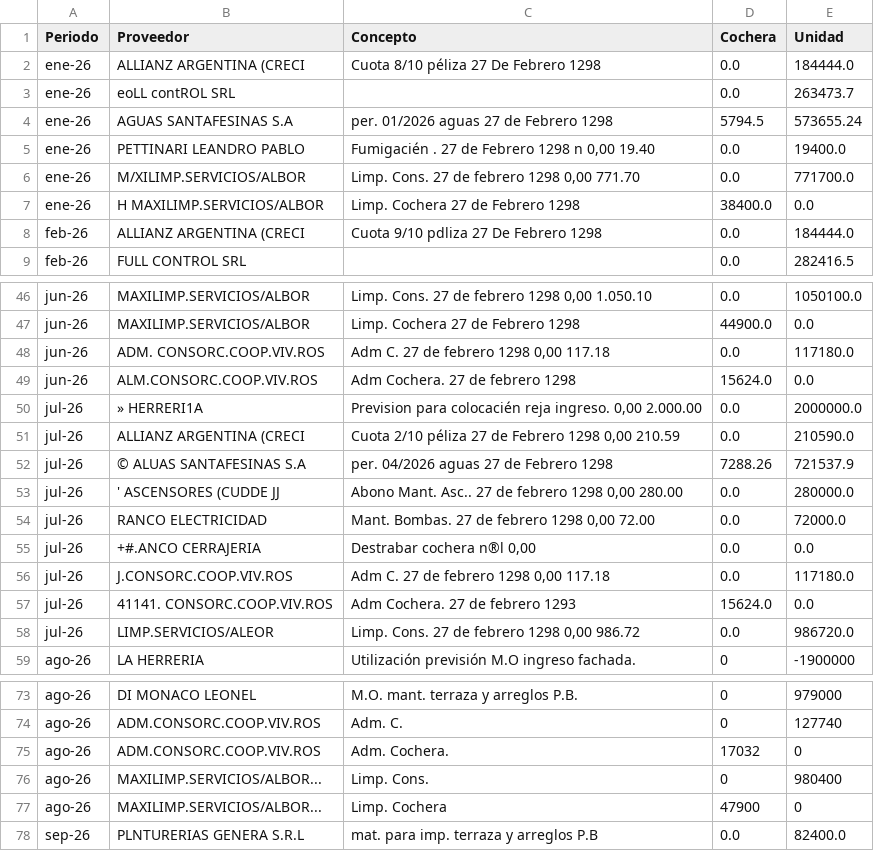
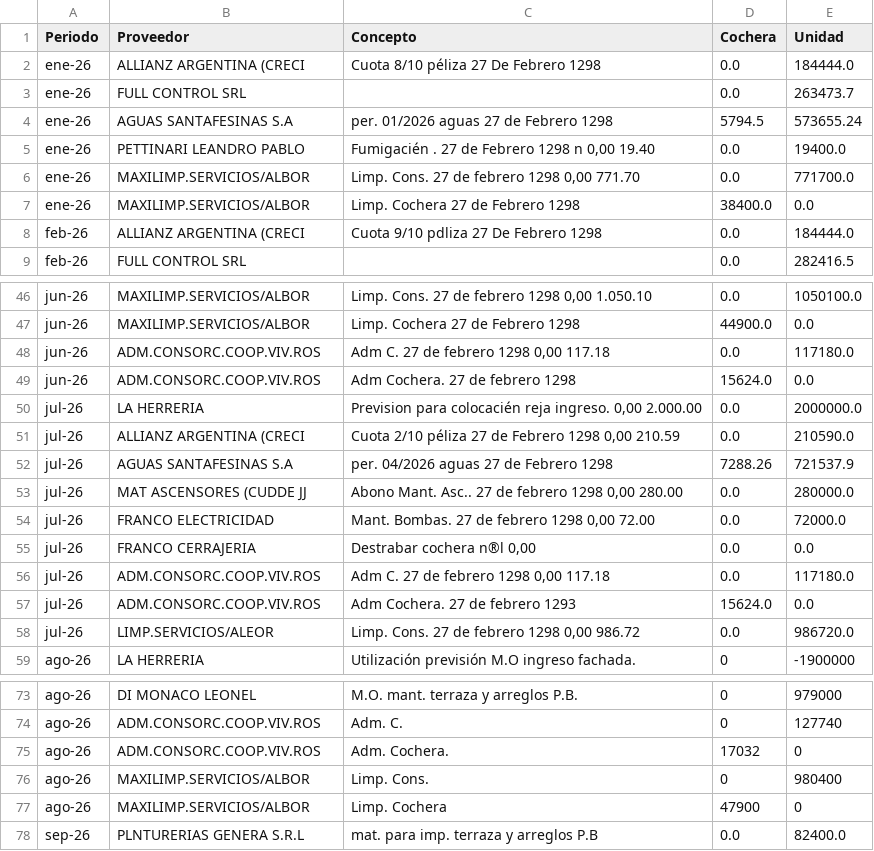
Before and after one commit to pablodoe/Expensas, a CSV file: data/movimientos.csv, drawn as a sheet; only a part is shown, gaps mark what is left out; the diff covers the shown part only.

```diff
--- a/data/movimientos.csv
+++ b/data/movimientos.csv
@@ -2,7 +2,7 @@
 ene-26;ALLIANZ ARGENTINA (CRECI;Cuota 8/10 péliza 27 De Febrero 1298;0.0;184444.0
-ene-26;eoLL contROL SRL;;0.0;263473.7
+ene-26;FULL CONTROL SRL;;0.0;263473.7
 ene-26;AGUAS SANTAFESINAS S.A;per. 01/2026 aguas 27 de Febrero 1298;5794.5;573655.24
 ene-26;PETTINARI LEANDRO PABLO;Fumigacién . 27 de Febrero 1298 n 0,00 19.40;0.0;19400.0
-ene-26;M/XILIMP.SERVICIOS/ALBOR;Limp. Cons. 27 de febrero 1298 0,00 771.70;0.0;771700.0
-ene-26;H MAXILIMP.SERVICIOS/ALBOR;Limp. Cochera 27 de Febrero 1298;38400.0;0.0
+ene-26;MAXILIMP.SERVICIOS/ALBOR;Limp. Cons. 27 de febrero 1298 0,00 771.70;0.0;771700.0
+ene-26;MAXILIMP.SERVICIOS/ALBOR;Limp. Cochera 27 de Febrero 1298;38400.0;0.0
 feb-26;ALLIANZ ARGENTINA (CRECI;Cuota 9/10 pdliza 27 De Febrero 1298;0.0;184444.0
@@ -47,12 +47,12 @@ jun-26;MAXILIMP.SERVICIOS/ALBOR;Limp. Cons. 27 de febrero 1298 0,00 1.050.10;0.0
 jun-26;MAXILIMP.SERVICIOS/ALBOR;Limp. Cochera 27 de Febrero 1298;44900.0;0.0
-jun-26;ADM. CONSORC.COOP.VIV.ROS;Adm C. 27 de febrero 1298 0,00 117.18;0.0;117180.0
-jun-26;ALM.CONSORC.COOP.VIV.ROS;Adm Cochera. 27 de febrero 1298;15624.0;0.0
-jul-26;» HERRERI1A;Prevision para colocacién reja ingreso. 0,00 2.000.00;0.0;2000000.0
+jun-26;ADM.CONSORC.COOP.VIV.ROS;Adm C. 27 de febrero 1298 0,00 117.18;0.0;117180.0
+jun-26;ADM.CONSORC.COOP.VIV.ROS;Adm Cochera. 27 de febrero 1298;15624.0;0.0
+jul-26;LA HERRERIA;Prevision para colocacién reja ingreso. 0,00 2.000.00;0.0;2000000.0
 jul-26;ALLIANZ ARGENTINA (CRECI;Cuota 2/10 péliza 27 de Febrero 1298 0,00 210.59;0.0;210590.0
-jul-26;© ALUAS SANTAFESINAS S.A;per. 04/2026 aguas 27 de Febrero 1298;7288.26;721537.9
-jul-26;' ASCENSORES (CUDDE JJ;Abono Mant. Asc.. 27 de febrero 1298 0,00 280.00;0.0;280000.0
-jul-26;RANCO ELECTRICIDAD;Mant. Bombas. 27 de febrero 1298 0,00 72.00;0.0;72000.0
-jul-26;+#.ANCO CERRAJERIA;Destrabar cochera n®l 0,00;0.0;0.0
-jul-26;J.CONSORC.COOP.VIV.ROS;Adm C. 27 de febrero 1298 0,00 117.18;0.0;117180.0
-jul-26;41141. CONSORC.COOP.VIV.ROS;Adm Cochera. 27 de febrero 1293;15624.0;0.0
+jul-26;AGUAS SANTAFESINAS S.A;per. 04/2026 aguas 27 de Febrero 1298;7288.26;721537.9
+jul-26;MAT ASCENSORES (CUDDE JJ;Abono Mant. Asc.. 27 de febrero 1298 0,00 280.00;0.0;280000.0
+jul-26;FRANCO ELECTRICIDAD;Mant. Bombas. 27 de febrero 1298 0,00 72.00;0.0;72000.0
+jul-26;FRANCO CERRAJERIA;Destrabar cochera n®l 0,00;0.0;0.0
+jul-26;ADM.CONSORC.COOP.VIV.ROS;Adm C. 27 de febrero 1298 0,00 117.18;0.0;117180.0
+jul-26;ADM.CONSORC.COOP.VIV.ROS;Adm Cochera. 27 de febrero 1293;15624.0;0.0
 jul-26;LIMP.SERVICIOS/ALEOR;Limp. Cons. 27 de febrero 1298 0,00 986.72;0.0;986720.0
@@ -75,4 +75,4 @@ ago-26;ADM.CONSORC.COOP.VIV.ROS;Adm. C.;0;127740
 ago-26;ADM.CONSORC.COOP.VIV.ROS;Adm. Cochera.;17032;0
-ago-26;MAXILIMP.SERVICIOS/ALBOR...;Limp. Cons.;0;980400
-ago-26;MAXILIMP.SERVICIOS/ALBOR...;Limp. Cochera;47900;0
+ago-26;MAXILIMP.SERVICIOS/ALBOR;Limp. Cons.;0;980400
+ago-26;MAXILIMP.SERVICIOS/ALBOR;Limp. Cochera;47900;0
 sep-26;PLNTURERIAS GENERA S.R.L;mat. para imp. terraza y arreglos P.B;0.0;82400.0
```
Also changed, not shown: 23 edited cells elsewhere in this file.
